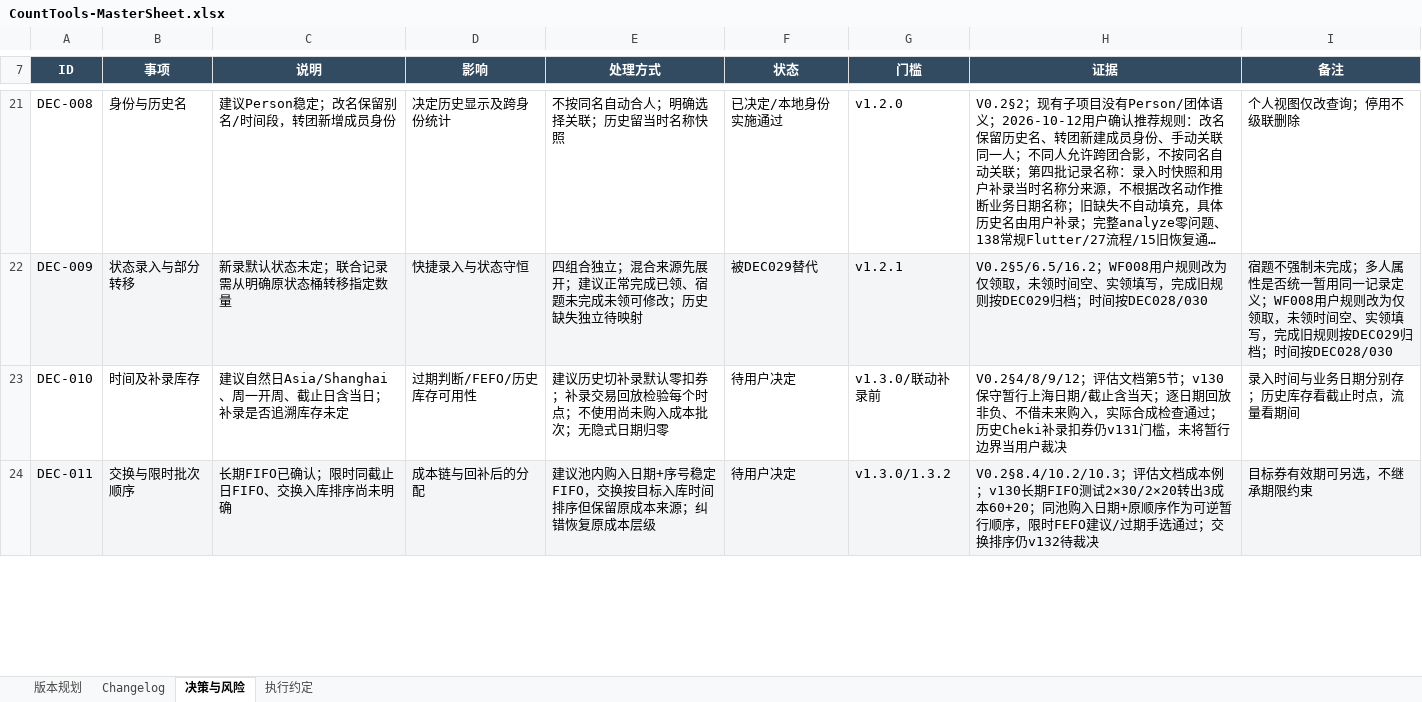
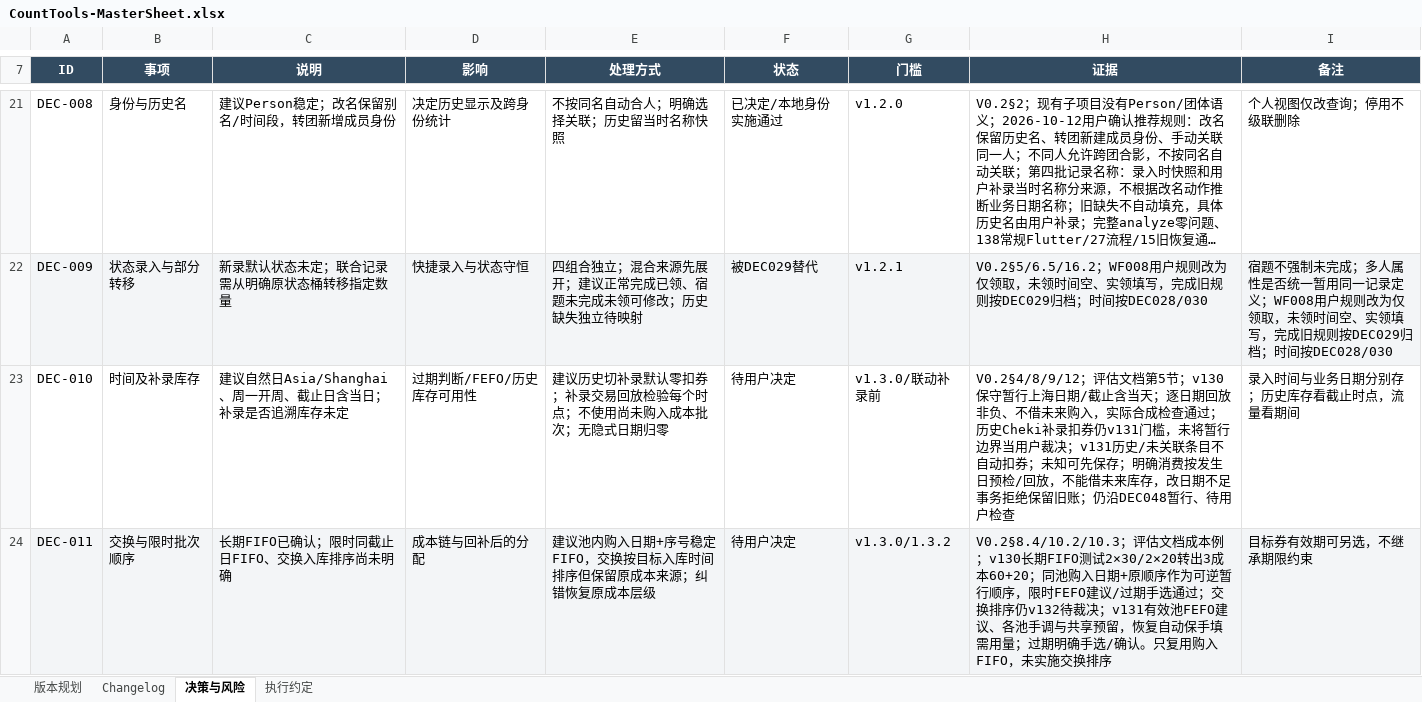
Before and after one commit to Seniorious66/count_tools, an Excel workbook: outputs/workflow-20261011/CountTools-MasterSheet.xlsx, sheet 决策与风险, drawn as a sheet; only a part is shown, gaps mark what is left out; long unchanged cells end in …; values as stored, in another font and other column widths than the file's, no borders; conditional formats not drawn; the diff covers the shown part only; the diff names each change by its address in the sheet, - before the commit and + after, or states it on an @@ line.

```diff
--- a/outputs/workflow-20261011/CountTools-MasterSheet.xlsx (sheet 决策与风险)
+++ b/outputs/workflow-20261011/CountTools-MasterSheet.xlsx (sheet 决策与风险)
-H23 (证据): …用户裁决
+H23 (证据): …用户裁决；v131历史/未关联条目不自动扣券；未知可先保存；明确消费按发生日预检/回放，不能借未来库存，改日期不足事务拒绝保留旧账；仍沿DEC048暂行、待用户检查
-H24 (证据): …v132待裁决
+H24 (证据): …v132待裁决；v131有效池FEFO建议、各池手调与共享预留，恢复自动保手填需用量；过期明确手选/确认。只复用购入FIFO，未实施交换排序
```
Also changed, not shown: 1 added row and 5 edited cells elsewhere in this sheet, sheet 执行约定, sheet Changelog, sheet 版本规划, 25 other files.
